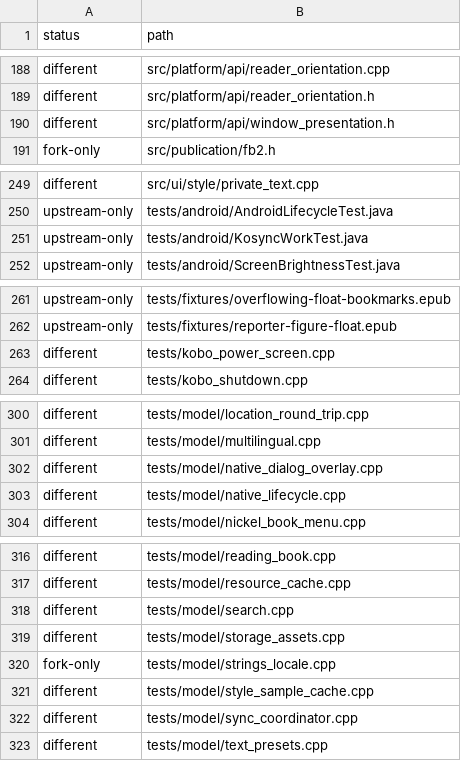
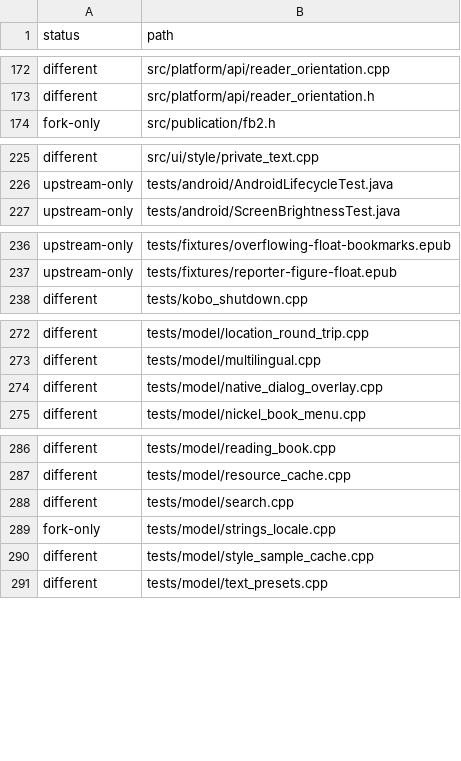
Before and after one commit to Mutaracha/kobalt_ru, a TSV file: doc/reports/beta9-inventory.tsv, drawn as a sheet; only a part is shown, gaps mark what is left out; the diff covers the shown part only.

Commit message:
test: register KOSync native dialog resume regression

```diff
--- a/doc/reports/beta9-inventory.tsv
+++ b/doc/reports/beta9-inventory.tsv
@@ -189,3 +173,2 @@ different	src/platform/api/reader_orientation.cpp
 different	src/platform/api/reader_orientation.h
-different	src/platform/api/window_presentation.h
 fork-only	src/publication/fb2.h
@@ -250,3 +226,2 @@ different	src/ui/style/private_text.cpp
 upstream-only	tests/android/AndroidLifecycleTest.java
-upstream-only	tests/android/KosyncWorkTest.java
 upstream-only	tests/android/ScreenBrightnessTest.java
@@ -262,3 +237,2 @@ upstream-only	tests/fixtures/overflowing-float-bookmarks.epub
 upstream-only	tests/fixtures/reporter-figure-float.epub
-different	tests/kobo_power_screen.cpp
 different	tests/kobo_shutdown.cpp
@@ -302,3 +274,2 @@ different	tests/model/multilingual.cpp
 different	tests/model/native_dialog_overlay.cpp
-different	tests/model/native_lifecycle.cpp
 different	tests/model/nickel_book_menu.cpp
@@ -318,6 +288,4 @@ different	tests/model/resource_cache.cpp
 different	tests/model/search.cpp
-different	tests/model/storage_assets.cpp
 fork-only	tests/model/strings_locale.cpp
 different	tests/model/style_sample_cache.cpp
-different	tests/model/sync_coordinator.cpp
 different	tests/model/text_presets.cpp
```
Also changed, not shown: 26 removed rows elsewhere in this file, 4 other files.
